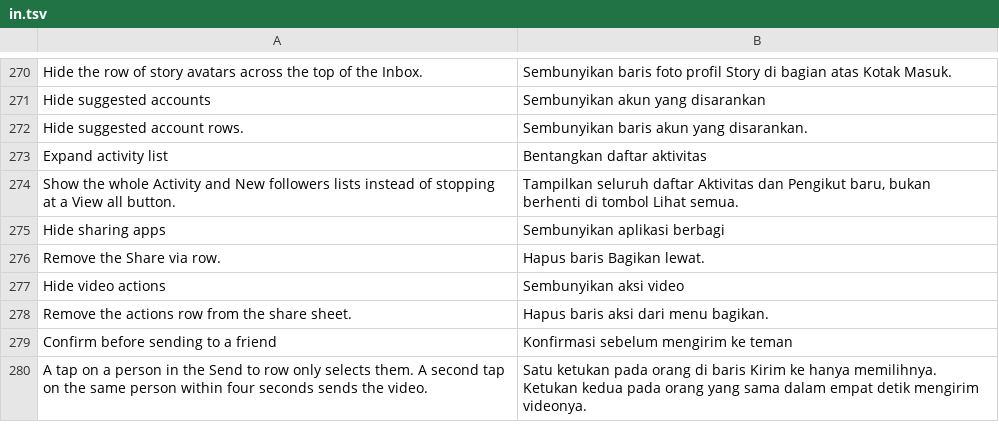
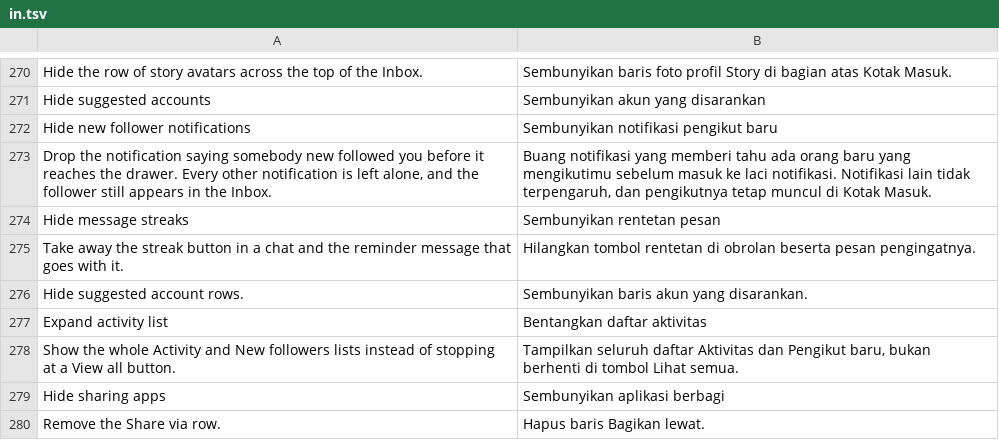
Before and after one commit to SysAdminDoc/hushfeed, a TSV file: extensions/tiktok/src/main/l10n/in.tsv, drawn as a sheet; only a part is shown, gaps mark what is left out; the shorter side is filled out with more unchanged rows; the diff names each change by its address in the sheet, - before the commit and + after, or states it on an @@ line.

```diff
--- a/extensions/tiktok/src/main/l10n/in.tsv
+++ b/extensions/tiktok/src/main/l10n/in.tsv
+row 272: Hide new follower notifications | Sembunyikan notifikasi pengikut baru
+row 273: Drop the notification saying somebody new followed you before it reaches the drawer. Every other notification is left alone, and the follower still appears in the Inbox. | Buang notifikasi yang memberi tahu ada orang baru yang mengikutimu sebelum masuk ke laci notifikasi. Notifikasi lain tidak terpengaruh, dan pengikutnya tetap muncul di Kotak Masuk.
+row 274: Hide message streaks | Sembunyikan rentetan pesan
+row 275: Take away the streak button in a chat and the reminder message that goes with it. | Hilangkan tombol rentetan di obrolan beserta pesan pengingatnya.
```
Also changed, not shown: extensions/tiktok/src/main/l10n/de.tsv, 11 other files.
